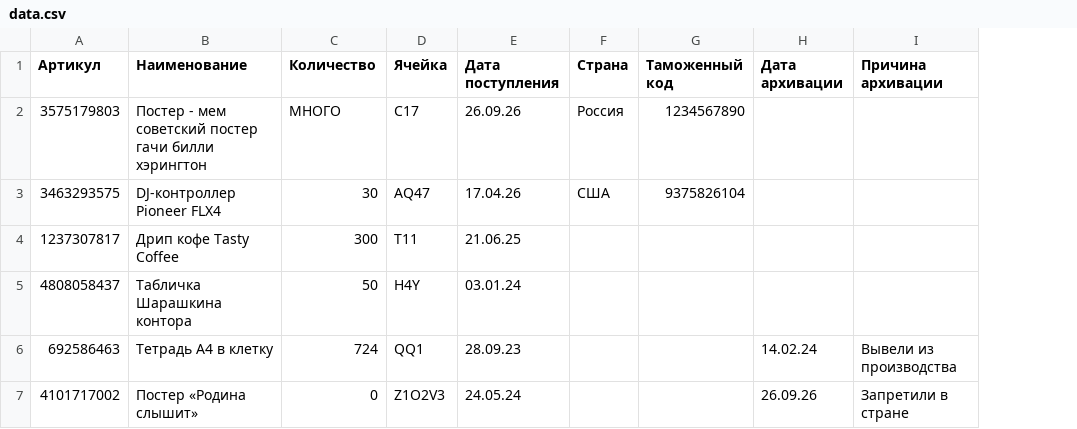
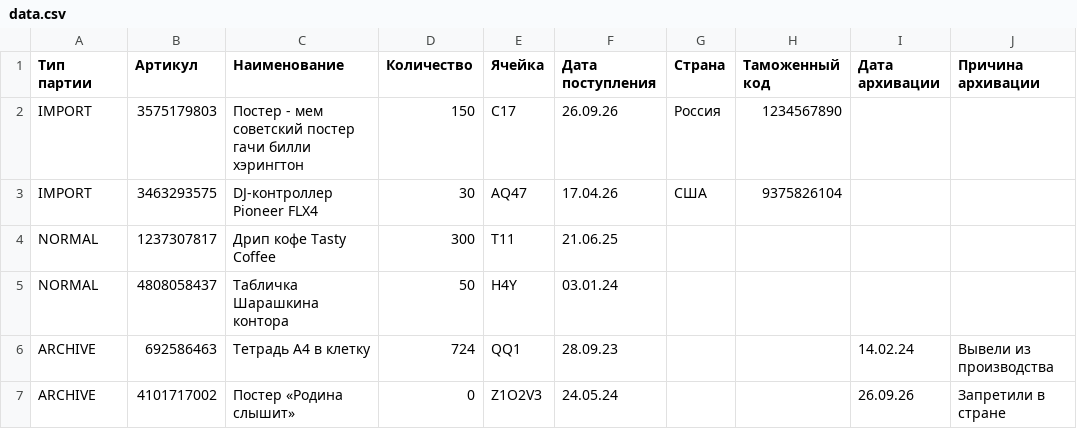
Before and after one commit to akimikyio/StorageLab, a CSV file: src/main/java/data.csv, drawn as a sheet; addresses are those after the commit; the diff names each change by its address in the sheet, - before the commit and + after, or states it on an @@ line.

Commit message:
test: added batchtype column

```diff
--- a/src/main/java/data.csv
+++ b/src/main/java/data.csv
+column A (Тип партии), rows 2-7: IMPORT | IMPORT | NORMAL | NORMAL | ARCHIVE | ARCHIVE
-D2 (Количество): МНОГО
+D2 (Количество): 150
```
